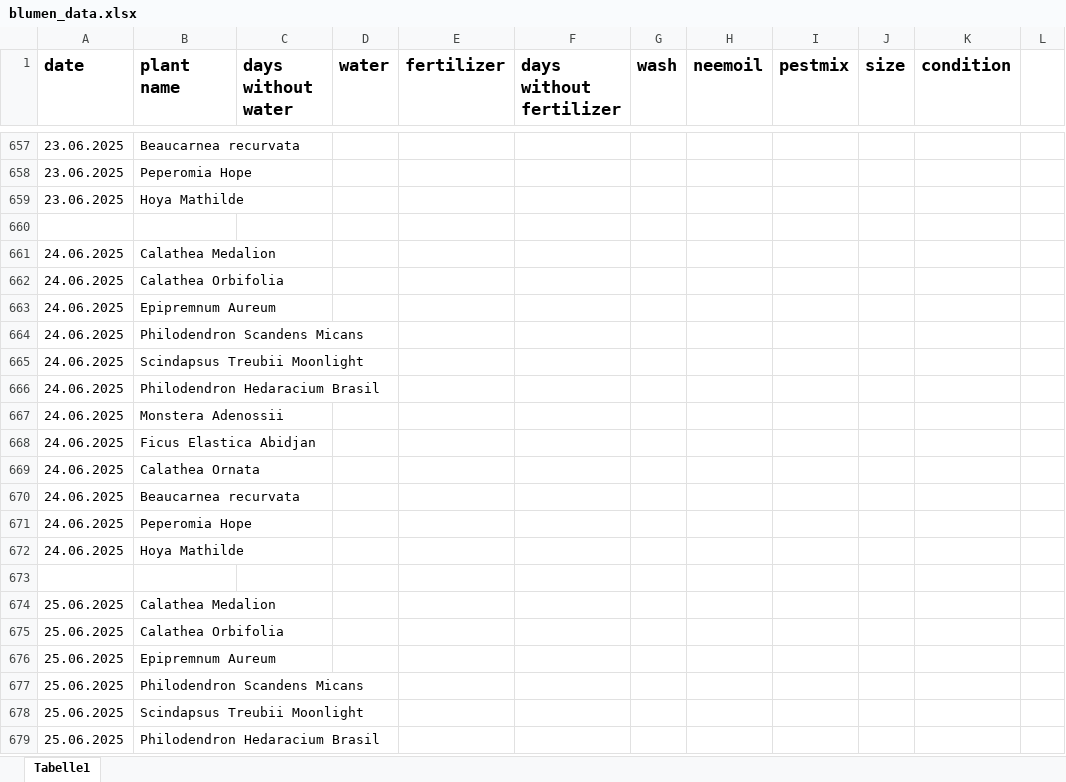
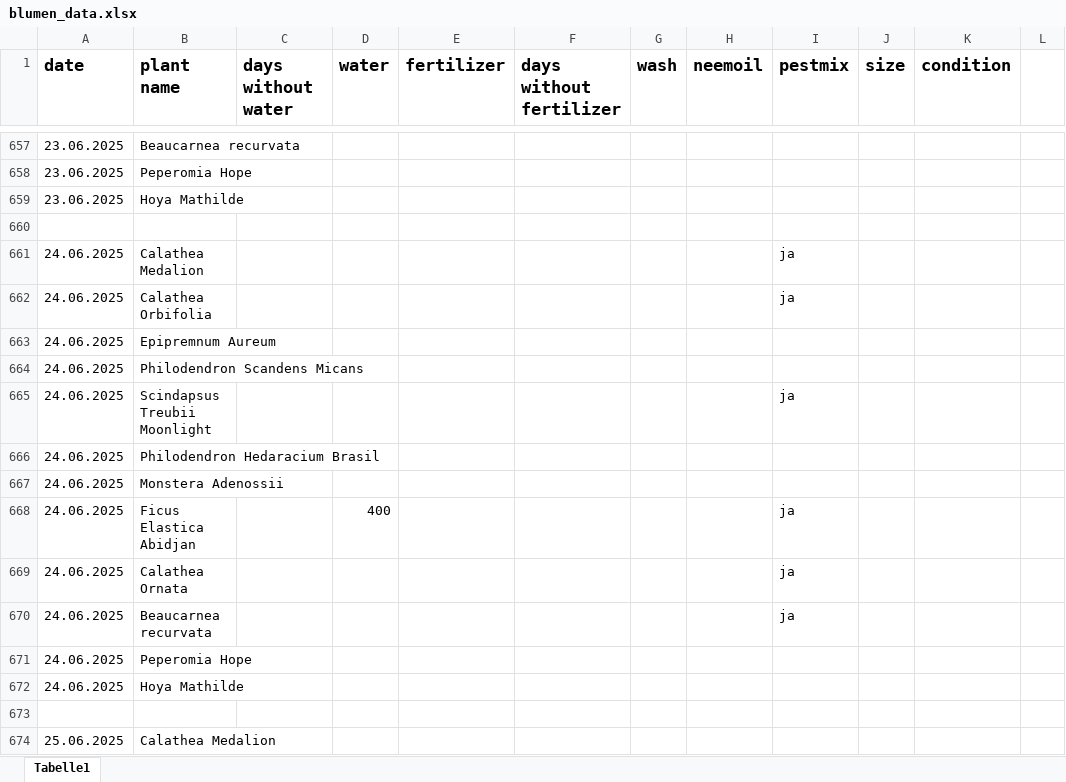
Before and after one commit to Iakithega/blumn, an Excel workbook: data/blumen_data.xlsx, sheet Tabelle1, drawn as a sheet; only a part is shown, gaps mark what is left out; the shorter side is filled out with more unchanged rows; values as stored, in another font and other column widths than the file's, no borders; the diff names each change by its address in the sheet, - before the commit and + after, or states it on an @@ line.

Commit message:
nentry

```diff
--- a/data/blumen_data.xlsx (sheet Tabelle1)
+++ b/data/blumen_data.xlsx (sheet Tabelle1)
-I661:I662 (pestmix): (empty)
+I661:I662 (pestmix): ja
-I665 (pestmix): (empty)
+I665 (pestmix): ja
-D668 (water): (empty)
+D668 (water): 400
-I668:I670 (pestmix): (empty)
+I668:I670 (pestmix): ja
```
